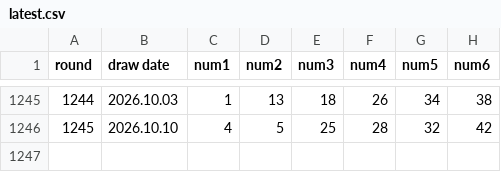
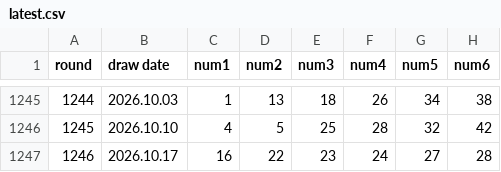
Before and after one commit to kkbhong71/lotto-ultimate, a CSV file: data/latest.csv, drawn as a sheet; only a part is shown, gaps mark what is left out; the diff names each change by its address in the sheet, - before the commit and + after, or states it on an @@ line.

Commit message:
Update latest.csv

```diff
--- a/data/latest.csv
+++ b/data/latest.csv
+row 1247: 1246 | 2026.10.17 | 16 | 22 | 23 | 24 | 27 | 28
```
